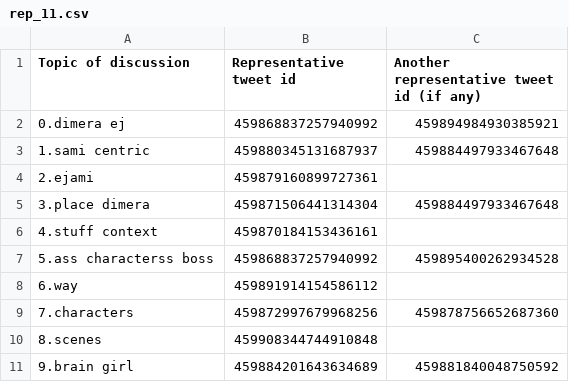
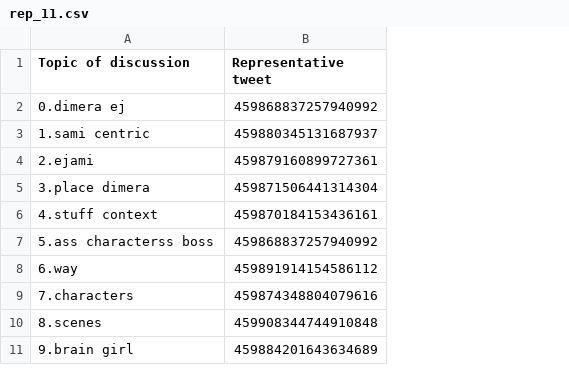
Before and after one commit to akhiljain93/twitter-cascades-demo, a CSV file: entity_score/reps/rep_11.csv, drawn as a sheet; the diff names each change by its address in the sheet, - before the commit and + after, or states it on an @@ line.

```diff
--- a/entity_score/reps/rep_11.csv
+++ b/entity_score/reps/rep_11.csv
-column C, rows 1-11: Another representative tweet id (if any) | 459894984930385921 | 459884497933467648 |  | 459884497933467648 |  | 459895400262934528 |  | 459878756652687360 |  | 459881840048750592
-B1: Representative tweet id
+B1: Representative tweet
-B9 (Representative tweet): 459872997679968256
+B9 (Representative tweet): 459874348804079616
```
Also changed, not shown: entity_score/reps/rep_24.csv, entity_score/reps/rep_25.csv, 50 other files.
